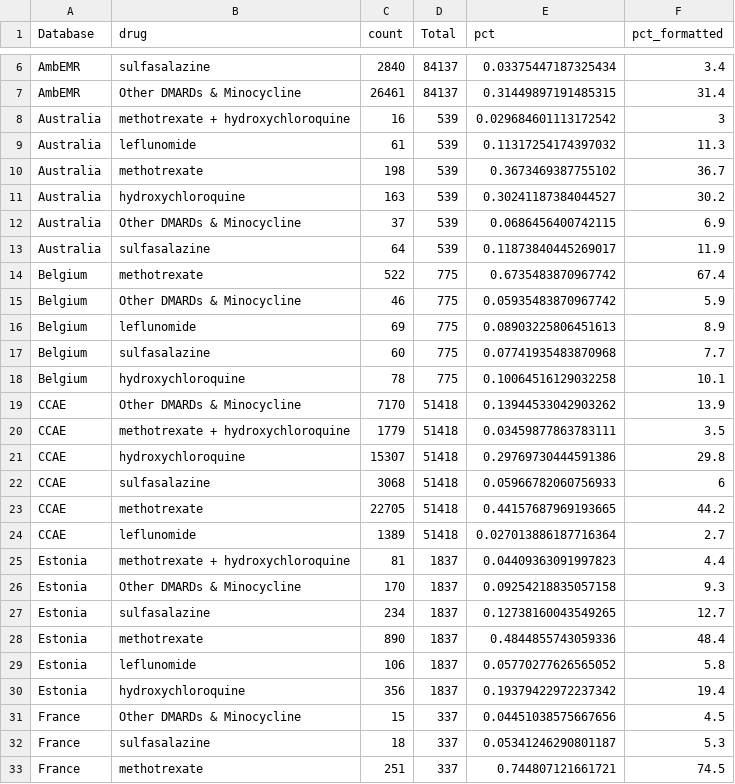
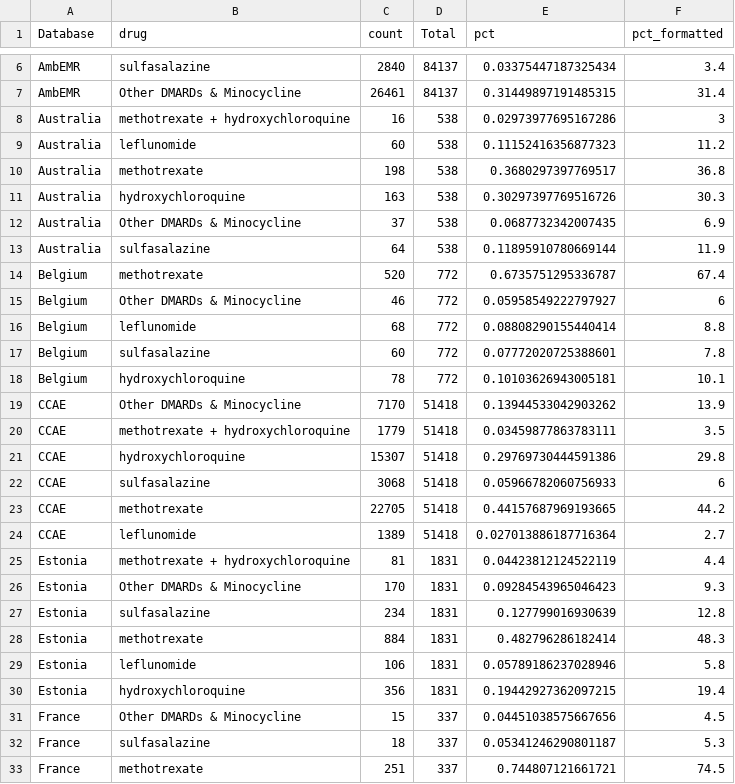
Before and after one commit to ohdsi-studies/EhdenRaDrugUtilization, a CSV file: inst/shiny/ResultsExplorer/data/dmards_total.csv, drawn as a sheet; only a part is shown, gaps mark what is left out.

```diff
--- a/inst/shiny/ResultsExplorer/data/dmards_total.csv
+++ b/inst/shiny/ResultsExplorer/data/dmards_total.csv
@@ -7,13 +7,13 @@ AmbEMR,sulfasalazine,2840,84137,0.03375447187325434,3.4
 AmbEMR,Other DMARDs & Minocycline,26461,84137,0.31449897191485315,31.4
-Australia,methotrexate +  hydroxychloroquine,16,539,0.029684601113172542,3
-Australia,leflunomide,61,539,0.11317254174397032,11.3
-Australia,methotrexate,198,539,0.3673469387755102,36.7
-Australia,hydroxychloroquine,163,539,0.30241187384044527,30.2
-Australia,Other DMARDs & Minocycline,37,539,0.0686456400742115,6.9
-Australia,sulfasalazine,64,539,0.11873840445269017,11.9
-Belgium,methotrexate,522,775,0.6735483870967742,67.4
-Belgium,Other DMARDs & Minocycline,46,775,0.05935483870967742,5.9
-Belgium,leflunomide,69,775,0.08903225806451613,8.9
-Belgium,sulfasalazine,60,775,0.07741935483870968,7.7
-Belgium,hydroxychloroquine,78,775,0.10064516129032258,10.1
+Australia,methotrexate +  hydroxychloroquine,16,538,0.02973977695167286,3
+Australia,leflunomide,60,538,0.11152416356877323,11.2
+Australia,methotrexate,198,538,0.3680297397769517,36.8
+Australia,hydroxychloroquine,163,538,0.30297397769516726,30.3
+Australia,Other DMARDs & Minocycline,37,538,0.0687732342007435,6.9
+Australia,sulfasalazine,64,538,0.11895910780669144,11.9
+Belgium,methotrexate,520,772,0.6735751295336787,67.4
+Belgium,Other DMARDs & Minocycline,46,772,0.05958549222797927,6
+Belgium,leflunomide,68,772,0.08808290155440414,8.8
+Belgium,sulfasalazine,60,772,0.07772020725388601,7.8
+Belgium,hydroxychloroquine,78,772,0.10103626943005181,10.1
 CCAE,Other DMARDs & Minocycline,7170,51418,0.13944533042903262,13.9
@@ -24,8 +24,8 @@ CCAE,methotrexate,22705,51418,0.44157687969193665,44.2
 CCAE,leflunomide,1389,51418,0.027013886187716364,2.7
-Estonia,methotrexate +  hydroxychloroquine,81,1837,0.04409363091997823,4.4
-Estonia,Other DMARDs & Minocycline,170,1837,0.09254218835057158,9.3
-Estonia,sulfasalazine,234,1837,0.12738160043549265,12.7
-Estonia,methotrexate,890,1837,0.4844855743059336,48.4
-Estonia,leflunomide,106,1837,0.05770277626565052,5.8
-Estonia,hydroxychloroquine,356,1837,0.19379422972237342,19.4
+Estonia,methotrexate +  hydroxychloroquine,81,1831,0.04423812124522119,4.4
+Estonia,Other DMARDs & Minocycline,170,1831,0.09284543965046423,9.3
+Estonia,sulfasalazine,234,1831,0.127799016930639,12.8
+Estonia,methotrexate,884,1831,0.482796286182414,48.3
+Estonia,leflunomide,106,1831,0.05789186237028946,5.8
+Estonia,hydroxychloroquine,356,1831,0.19442927362097215,19.4
 France,Other DMARDs & Minocycline,15,337,0.04451038575667656,4.5
```
Also changed, not shown: inst/shiny/ResultsExplorer/data/dmards_by_year.csv, 1 other file.
